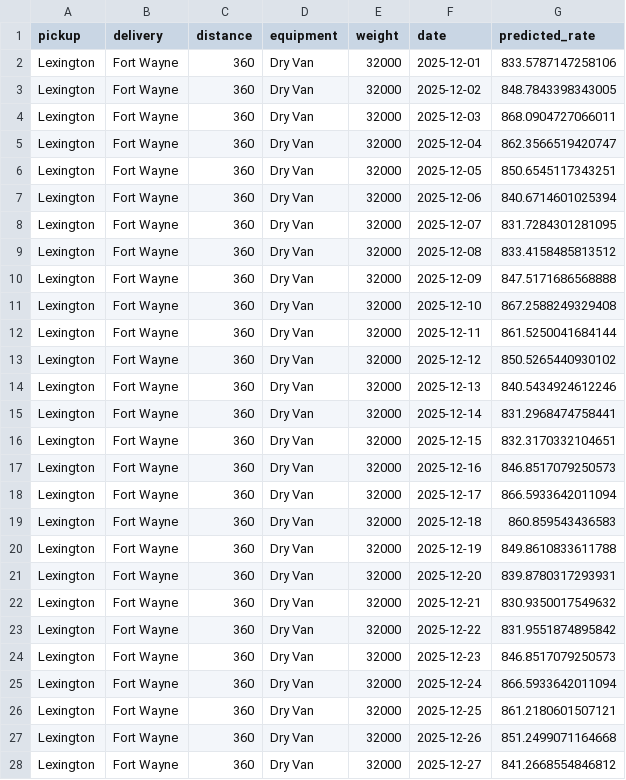
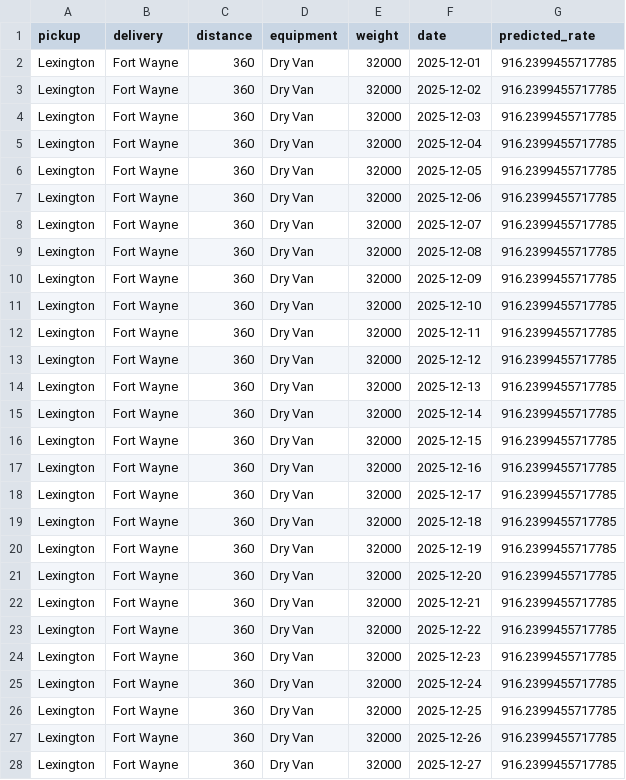
Before and after one commit to MAYeras/SpotterTest, a CSV file: december_chart_inputs.csv, drawn as a sheet; only a part is shown; the diff covers the shown part only.

```diff
--- a/december_chart_inputs.csv
+++ b/december_chart_inputs.csv
@@ -1,28 +1,28 @@
 pickup,delivery,distance,equipment,weight,date,predicted_rate
-Lexington,Fort Wayne,360,Dry Van,32000,2025-12-01,833.5787147258106
-Lexington,Fort Wayne,360,Dry Van,32000,2025-12-02,848.7843398343005
-Lexington,Fort Wayne,360,Dry Van,32000,2025-12-03,868.0904727066011
-Lexington,Fort Wayne,360,Dry Van,32000,2025-12-04,862.3566519420747
-Lexington,Fort Wayne,360,Dry Van,32000,2025-12-05,850.6545117343251
-Lexington,Fort Wayne,360,Dry Van,32000,2025-12-06,840.6714601025394
-Lexington,Fort Wayne,360,Dry Van,32000,2025-12-07,831.7284301281095
-Lexington,Fort Wayne,360,Dry Van,32000,2025-12-08,833.4158485813512
-Lexington,Fort Wayne,360,Dry Van,32000,2025-12-09,847.5171686568888
-Lexington,Fort Wayne,360,Dry Van,32000,2025-12-10,867.2588249329408
-Lexington,Fort Wayne,360,Dry Van,32000,2025-12-11,861.5250041684144
-Lexington,Fort Wayne,360,Dry Van,32000,2025-12-12,850.5265440930102
-Lexington,Fort Wayne,360,Dry Van,32000,2025-12-13,840.5434924612246
-Lexington,Fort Wayne,360,Dry Van,32000,2025-12-14,831.2968474758441
-Lexington,Fort Wayne,360,Dry Van,32000,2025-12-15,832.3170332104651
-Lexington,Fort Wayne,360,Dry Van,32000,2025-12-16,846.8517079250573
-Lexington,Fort Wayne,360,Dry Van,32000,2025-12-17,866.5933642011094
-Lexington,Fort Wayne,360,Dry Van,32000,2025-12-18,860.859543436583
-Lexington,Fort Wayne,360,Dry Van,32000,2025-12-19,849.8610833611788
-Lexington,Fort Wayne,360,Dry Van,32000,2025-12-20,839.8780317293931
-Lexington,Fort Wayne,360,Dry Van,32000,2025-12-21,830.9350017549632
-Lexington,Fort Wayne,360,Dry Van,32000,2025-12-22,831.9551874895842
-Lexington,Fort Wayne,360,Dry Van,32000,2025-12-23,846.8517079250573
-Lexington,Fort Wayne,360,Dry Van,32000,2025-12-24,866.5933642011094
-Lexington,Fort Wayne,360,Dry Van,32000,2025-12-25,861.2180601507121
-Lexington,Fort Wayne,360,Dry Van,32000,2025-12-26,851.2499071164668
-Lexington,Fort Wayne,360,Dry Van,32000,2025-12-27,841.2668554846812
+Lexington,Fort Wayne,360,Dry Van,32000,2025-12-01,916.2399455717785
+Lexington,Fort Wayne,360,Dry Van,32000,2025-12-02,916.2399455717785
+Lexington,Fort Wayne,360,Dry Van,32000,2025-12-03,916.2399455717785
+Lexington,Fort Wayne,360,Dry Van,32000,2025-12-04,916.2399455717785
+Lexington,Fort Wayne,360,Dry Van,32000,2025-12-05,916.2399455717785
+Lexington,Fort Wayne,360,Dry Van,32000,2025-12-06,916.2399455717785
+Lexington,Fort Wayne,360,Dry Van,32000,2025-12-07,916.2399455717785
+Lexington,Fort Wayne,360,Dry Van,32000,2025-12-08,916.2399455717785
+Lexington,Fort Wayne,360,Dry Van,32000,2025-12-09,916.2399455717785
+Lexington,Fort Wayne,360,Dry Van,32000,2025-12-10,916.2399455717785
+Lexington,Fort Wayne,360,Dry Van,32000,2025-12-11,916.2399455717785
+Lexington,Fort Wayne,360,Dry Van,32000,2025-12-12,916.2399455717785
+Lexington,Fort Wayne,360,Dry Van,32000,2025-12-13,916.2399455717785
+Lexington,Fort Wayne,360,Dry Van,32000,2025-12-14,916.2399455717785
+Lexington,Fort Wayne,360,Dry Van,32000,2025-12-15,916.2399455717785
+Lexington,Fort Wayne,360,Dry Van,32000,2025-12-16,916.2399455717785
+Lexington,Fort Wayne,360,Dry Van,32000,2025-12-17,916.2399455717785
+Lexington,Fort Wayne,360,Dry Van,32000,2025-12-18,916.2399455717785
+Lexington,Fort Wayne,360,Dry Van,32000,2025-12-19,916.2399455717785
+Lexington,Fort Wayne,360,Dry Van,32000,2025-12-20,916.2399455717785
+Lexington,Fort Wayne,360,Dry Van,32000,2025-12-21,916.2399455717785
+Lexington,Fort Wayne,360,Dry Van,32000,2025-12-22,916.2399455717785
+Lexington,Fort Wayne,360,Dry Van,32000,2025-12-23,916.2399455717785
+Lexington,Fort Wayne,360,Dry Van,32000,2025-12-24,916.2399455717785
+Lexington,Fort Wayne,360,Dry Van,32000,2025-12-25,916.2399455717785
+Lexington,Fort Wayne,360,Dry Van,32000,2025-12-26,916.2399455717785
+Lexington,Fort Wayne,360,Dry Van,32000,2025-12-27,916.2399455717785
```
Also changed, not shown: 4 edited cells elsewhere in this file, validation_predictions.csv, 20 other files.
